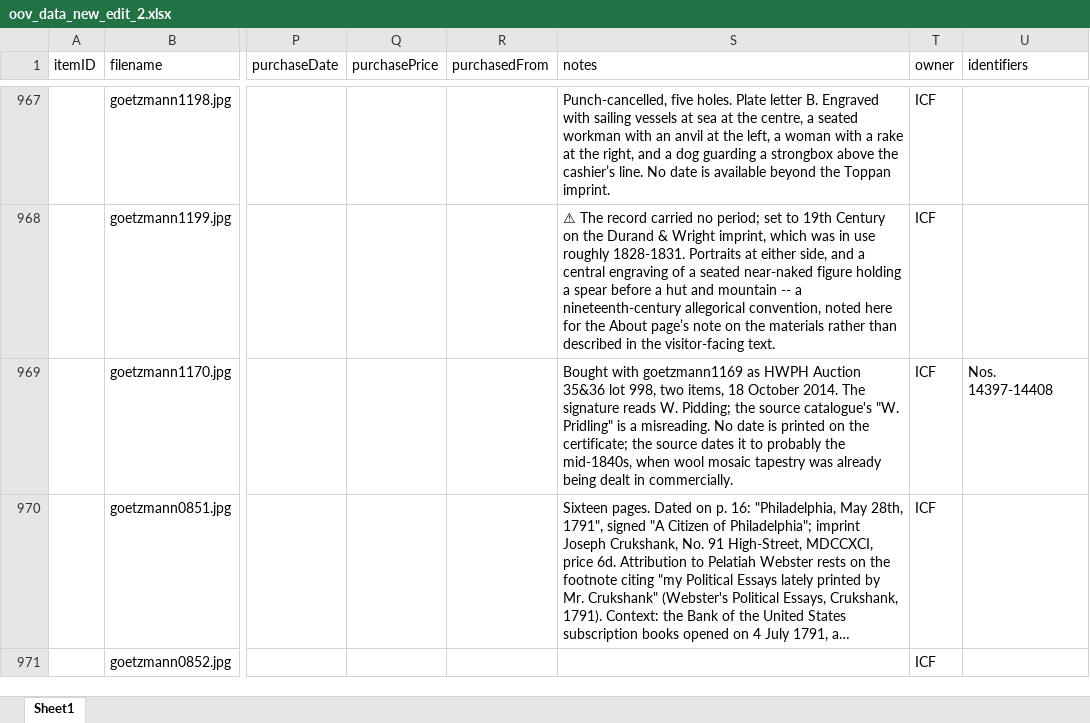
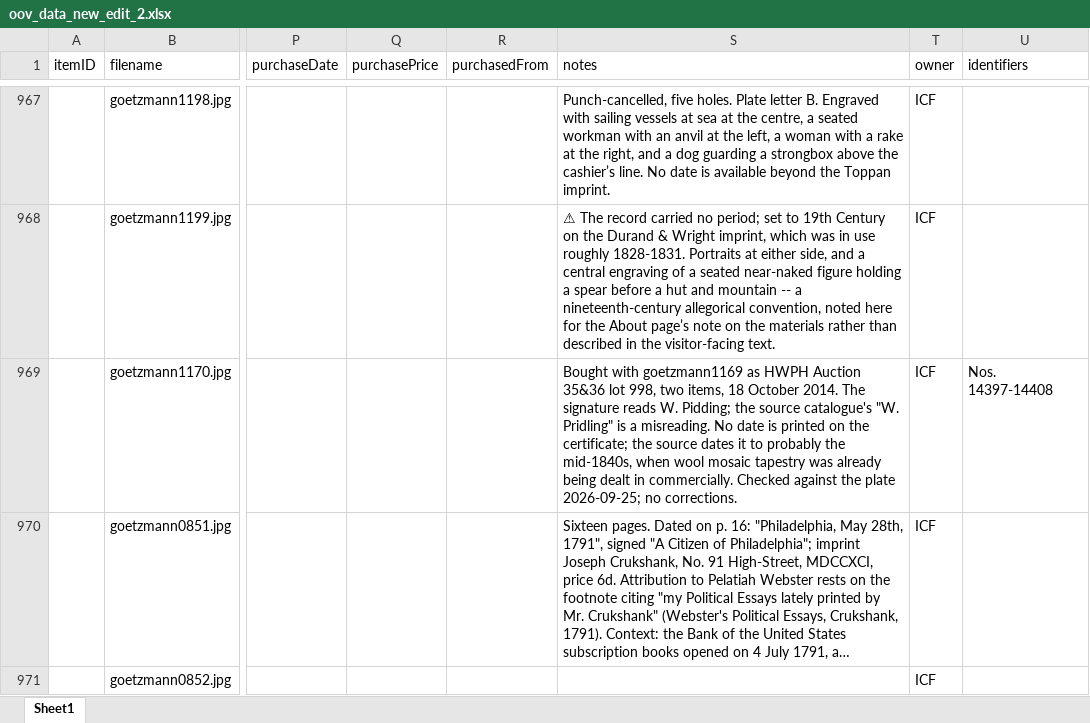
Before and after one commit to yale-icf/oov-museum, an Excel workbook: oov_data_new_edit_2.xlsx, sheet Sheet1, drawn as a sheet; only a part is shown, gaps mark what is left out; long unchanged cells end in …; values as stored, in another font and other column widths than the file's, no borders; the diff covers the shown part only; the diff names each change by its address in the sheet, - before the commit and + after, or states it on an @@ line.

```diff
--- a/oov_data_new_edit_2.xlsx (sheet Sheet1)
+++ b/oov_data_new_edit_2.xlsx (sheet Sheet1)
-S969 (notes): …in commercially.
+S969 (notes): …in commercially. Checked against the plate 2026-09-25; no corrections.
```
Also changed, not shown: 11 edited cells elsewhere in this sheet, 1 other file.
